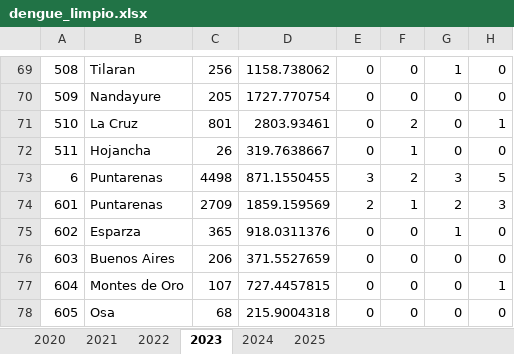
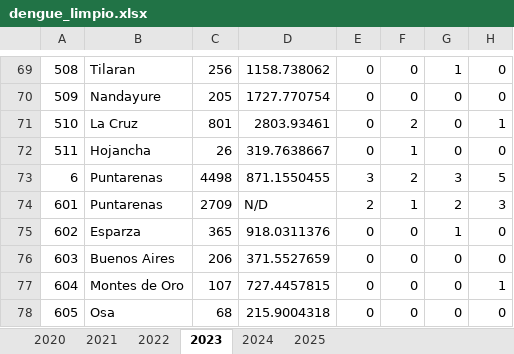
Before and after one commit to artisticlimon/dengue-model, an Excel workbook: data/raw/dengue_limpio.xlsx, sheet 2023, drawn as a sheet; only a part is shown, gaps mark what is left out; values as stored, in another font and other column widths than the file's, no borders; the diff names each change by its address in the sheet, - before the commit and + after, or states it on an @@ line.

```diff
--- a/data/raw/dengue_limpio.xlsx (sheet 2023)
+++ b/data/raw/dengue_limpio.xlsx (sheet 2023)
-D74: 1859.159569
+D74: N/D
```
Also changed, not shown: sheet 2024, sheet 2025, data/raw/dengue_ministerio.xlsx, 11 other files.
